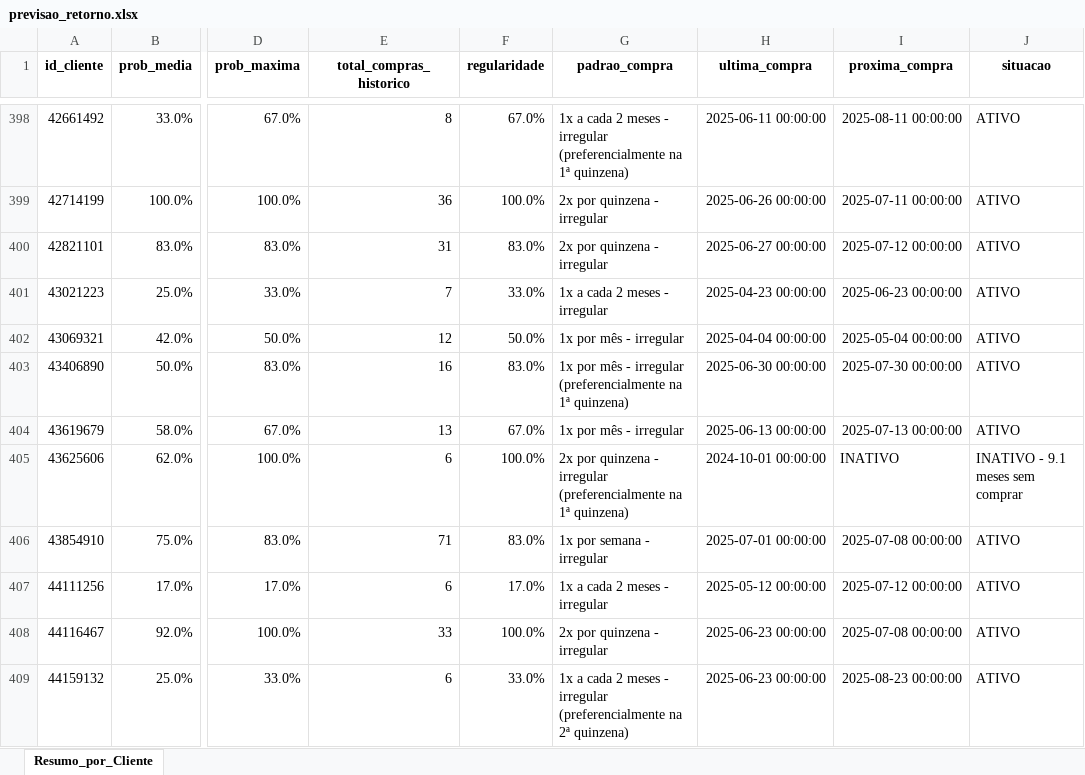
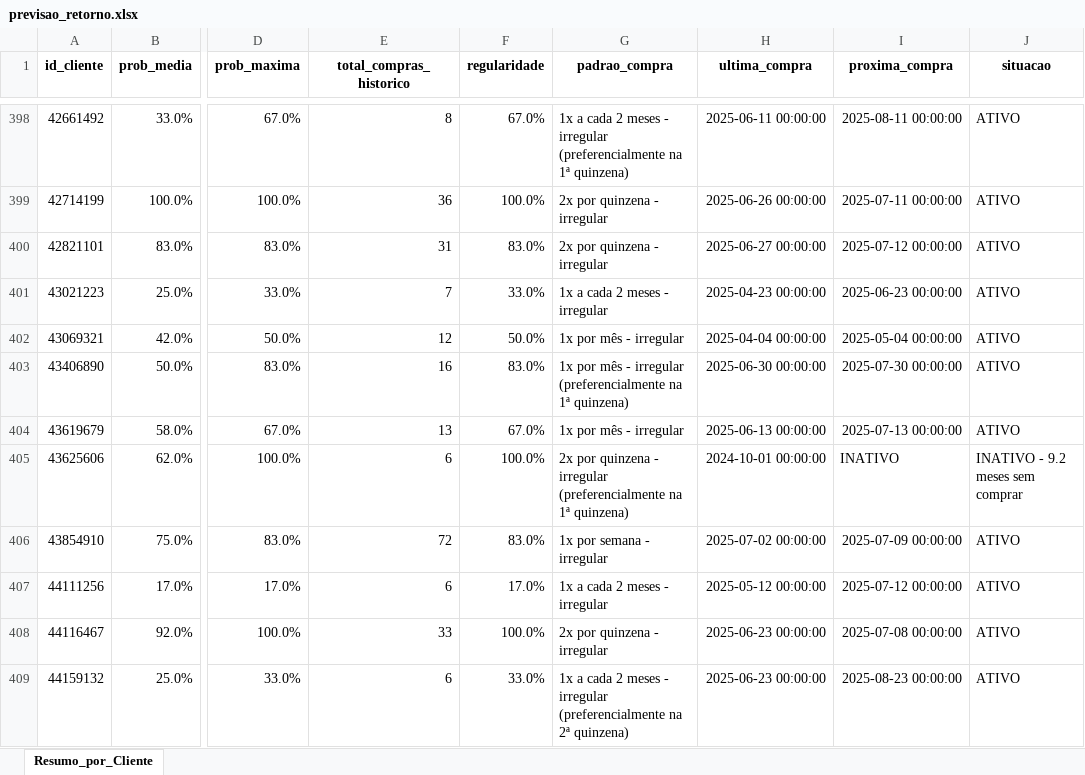
Before and after one commit to maloka-ai/poc-dashboard, an Excel workbook: dados/ADD/Dados_ADD_PF/previsao_retorno.xlsx, sheet Resumo_por_Cliente, drawn as a sheet; only a part is shown, gaps mark what is left out; values as stored, in another font and other column widths than the file's, no borders; conditional formats not drawn; the diff covers the shown part only; the diff names each change by its address in the sheet, - before the commit and + after, or states it on an @@ line.

```diff
--- a/dados/ADD/Dados_ADD_PF/previsao_retorno.xlsx (sheet Resumo_por_Cliente)
+++ b/dados/ADD/Dados_ADD_PF/previsao_retorno.xlsx (sheet Resumo_por_Cliente)
-J405 (situacao): INATIVO - 9.1 meses sem comprar
+J405 (situacao): INATIVO - 9.2 meses sem comprar
-E406 (total_compras_historico): 71
+E406 (total_compras_historico): 72
-H406 (ultima_compra): 2025-07-01 00:00:00
+H406 (ultima_compra): 2025-07-02 00:00:00
-I406 (proxima_compra): 2025-07-08 00:00:00
+I406 (proxima_compra): 2025-07-09 00:00:00
```
Also changed, not shown: 151 edited cells elsewhere in this sheet, dados/ADD/Dados_ADD_PF/analise_consistencia_estoque.xlsx, dados/ADD/Dados_ADD_PF/analise_curva_cobertura.xlsx, 29 other files.
